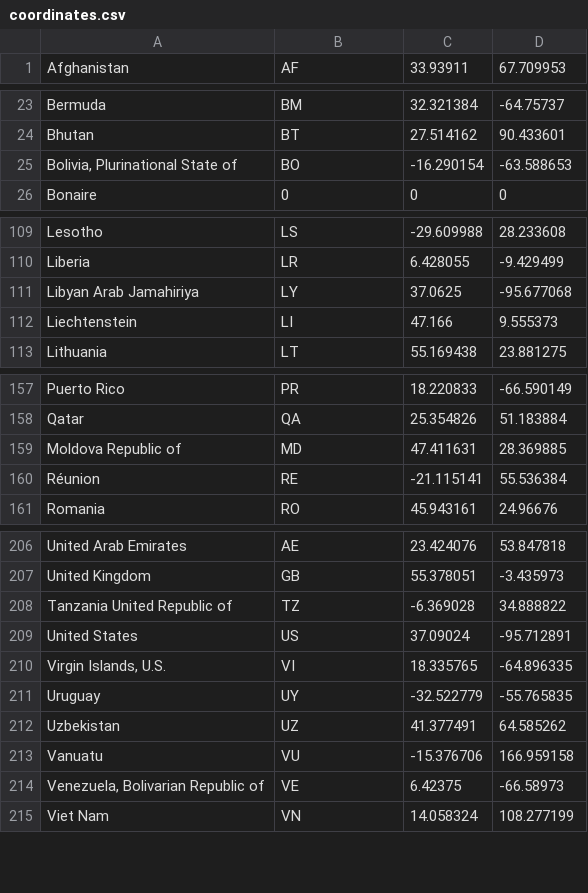
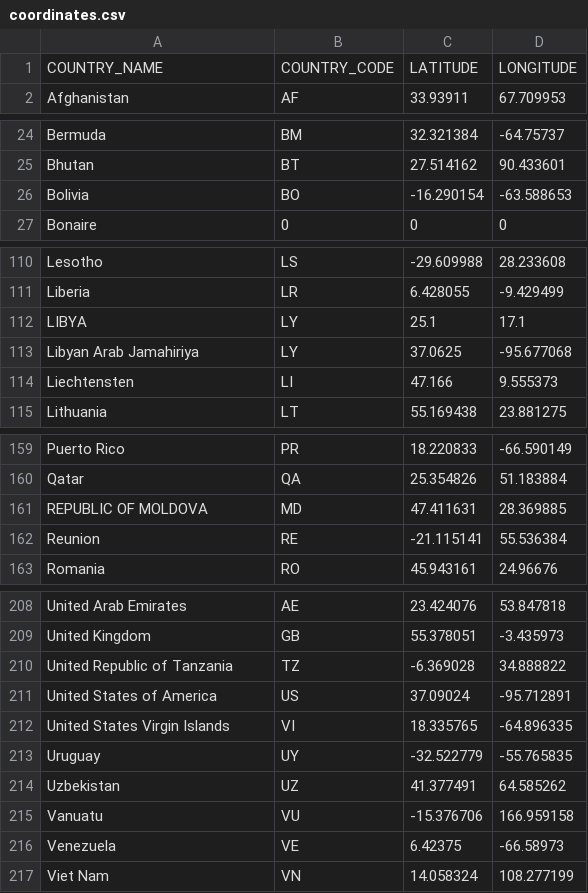
Before and after one commit to martin-prillard/public_data, a CSV file: coordinates.csv, drawn as a sheet; only a part is shown, gaps mark what is left out; the diff covers the shown part only.

Commit message:
Update coordinates.csv

```diff
--- a/coordinates.csv
+++ b/coordinates.csv
@@ -0,0 +1 @@
+"COUNTRY_NAME","COUNTRY_CODE","LATITUDE","LONGITUDE"
@@ -25 +26 @@
-" Bolivia, Plurinational State of",BO,-16.290154,-63.588653
+Bolivia,BO,-16.290154,-63.588653
@@ -110,0 +112 @@
+LIBYA,LY,25.1,17.1
@@ -112 +114 @@
- Liechtenstein,LI,47.166,9.555373
+Liechtensten,LI,47.166,9.555373
@@ -159,2 +161,2 @@
- Moldova Republic of,MD,47.411631,28.369885
- Réunion,RE,-21.115141,55.536384
+REPUBLIC OF MOLDOVA,MD,47.411631,28.369885
+Reunion,RE,-21.115141,55.536384
@@ -208,3 +210,3 @@
- Tanzania United Republic of,TZ,-6.369028,34.888822
- United States,US,37.09024,-95.712891
-" Virgin Islands, U.S.",VI,18.335765,-64.896335
+United Republic of Tanzania,TZ,-6.369028,34.888822
+United States of America,US,37.09024,-95.712891
+United States Virgin Islands,VI,18.335765,-64.896335
@@ -214 +216 @@
-" Venezuela, Bolivarian Republic of",VE,6.42375,-66.58973
+Venezuela,VE,6.42375,-66.58973
```
Also changed, not shown: 5 edited cells elsewhere in this file.
